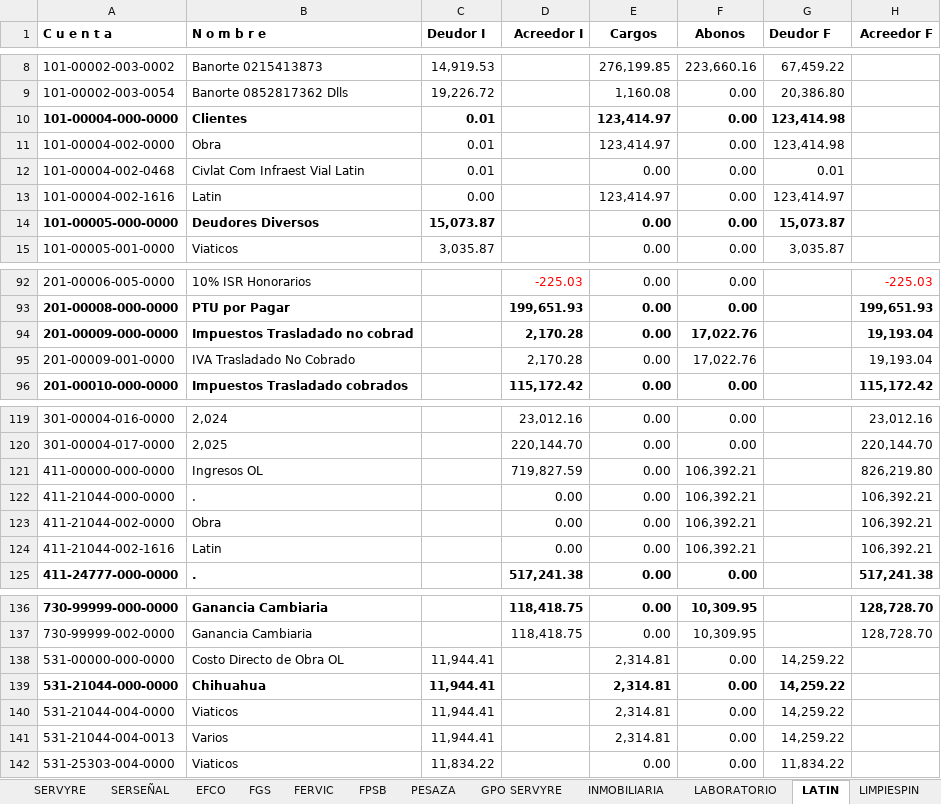
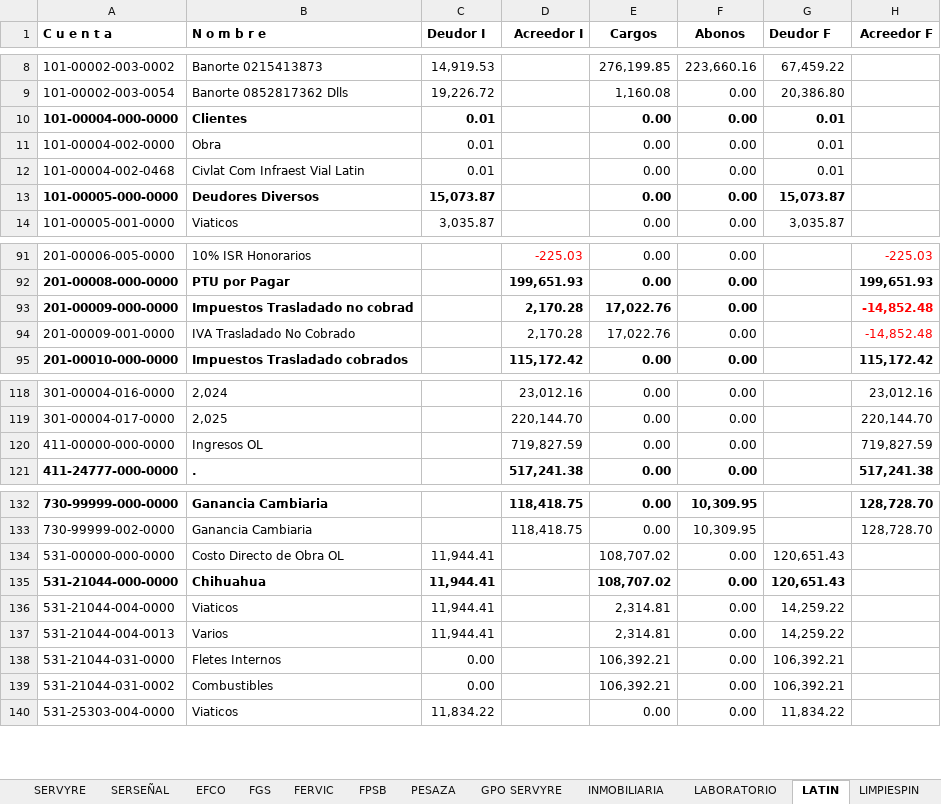
Before and after one commit to EduardoCampa/dashboard-financiero, an Excel workbook: Balanzas/2026/09/Balanza.xlsx, sheet LATIN, drawn as a sheet; only a part is shown, gaps mark what is left out; values as stored, in another font and other column widths than the file's, no borders; removed rows and columns are numbered as before the commit, all else as after; the diff covers the shown part only; the diff names each change by its address in the sheet, - before the commit and + after, or states it on an @@ line.

```diff
--- a/Balanzas/2026/09/Balanza.xlsx (sheet LATIN)
+++ b/Balanzas/2026/09/Balanza.xlsx (sheet LATIN)
-E10:E11 (Cargos): 123,414.97
+E10:E11 (Cargos): 0.00
-G10:G11 (Deudor F): 123,414.98
+G10:G11 (Deudor F): 0.01
-row 13: 101-00004-002-1616 | Latin | 0.00 |  | 123,414.97 | 0.00 | 123,414.97
-E93:E94 (Cargos): 0.00
+E93:E94 (Cargos): 17,022.76
-F93:F94 (Abonos): 17,022.76
+F93:F94 (Abonos): 0.00
-H93:H94 (Acreedor F): 19,193.04
+H93:H94 (Acreedor F): -14,852.48
-H93:H94 text colour: black
+H93:H94 text colour: #FF0000
-F120 (Abonos): 106,392.21
+F120 (Abonos): 0.00
-H120 (Acreedor F): 826,219.80
+H120 (Acreedor F): 719,827.59
-row 122: 411-21044-000-0000 | . |  | 0.00 | 0.00 | 106,392.21 |  | 106,392.21
-row 123: 411-21044-002-0000 | Obra |  | 0.00 | 0.00 | 106,392.21 |  | 106,392.21
-row 124: 411-21044-002-1616 | Latin |  | 0.00 | 0.00 | 106,392.21 |  | 106,392.21
-E134:E135 (Cargos): 2,314.81
+E134:E135 (Cargos): 108,707.02
-G134:G135 (Deudor F): 14,259.22
+G134:G135 (Deudor F): 120,651.43
+row 138: 531-21044-031-0000 | Fletes Internos | 0.00 |  | 106,392.21 | 0.00 | 106,392.21
+row 139: 531-21044-031-0002 | Combustibles | 0.00 |  | 106,392.21 | 0.00 | 106,392.21
```
Also changed, not shown: 11 edited cells elsewhere in this sheet, 2 other files.
